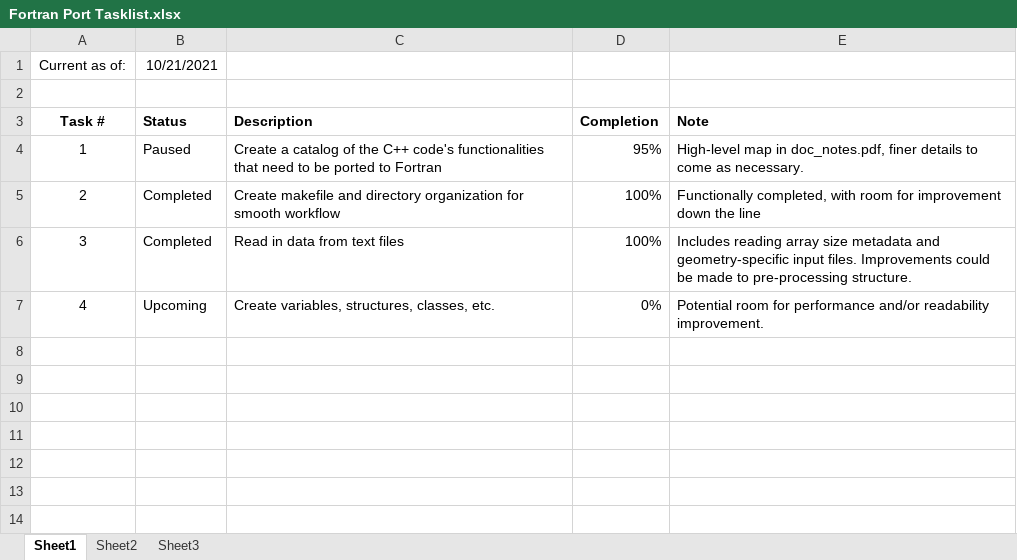
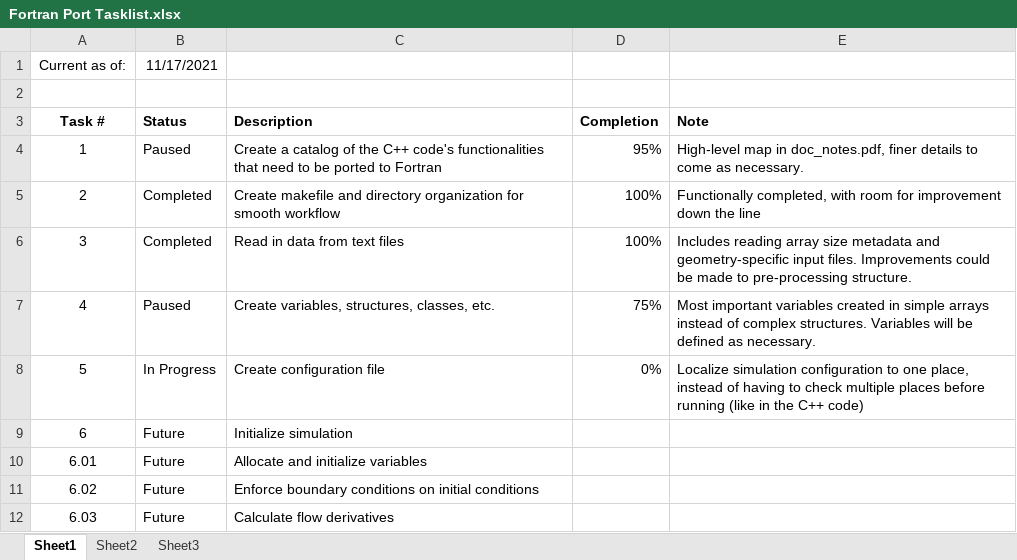
Before and after one commit to javierv09/SOMA, an Excel workbook: doc/Fortran Port Tasklist.xlsx, sheet Sheet1, drawn as a sheet; values as stored, in another font and other column widths than the file's, no borders; the diff names each change by its address in the sheet, - before the commit and + after, or states it on an @@ line.

Commit message:
Added variable definition file, updated documentation, begin work on config file

```diff
--- a/doc/Fortran Port Tasklist.xlsx (sheet Sheet1)
+++ b/doc/Fortran Port Tasklist.xlsx (sheet Sheet1)
-B1 (Status): 10/21/2021
+B1 (Status): 11/17/2021
-B7 (Status): Upcoming
+B7 (Status): Paused
-D7 (Completion): 0%
+D7 (Completion): 75%
-E7 (Note): Potential room for performance and/or readability improvement.
+E7 (Note): Most important variables created in simple arrays instead of complex structures. Variables will be defined as necessary.
+row 8: 5 | In Progress | Create configuration file | 0% | Localize simulation configuration to one place, instead of having to check multiple places before running (like in the C++ code)
+row 9: 6 | Future | Initialize simulation
+row 10: 6.01 | Future | Allocate and initialize variables
+row 11: 6.02 | Future | Enforce boundary conditions on initial conditions
+row 12: 6.03 | Future | Calculate flow derivatives
```
Also changed, not shown: 8 other files.
